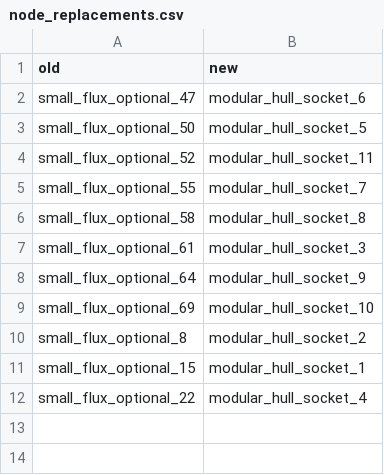
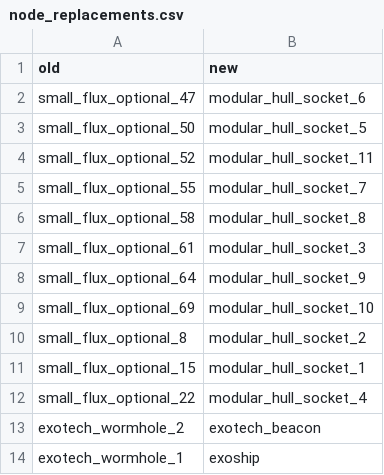
Before and after one commit to ExiledPortals/ExiledSector, a CSV file: data/config/exiledSector/node_replacements.csv, drawn as a sheet.

```diff
--- a/data/config/exiledSector/node_replacements.csv
+++ b/data/config/exiledSector/node_replacements.csv
@@ -12 +12,3 @@ small_flux_optional_15,modular_hull_socket_1
 small_flux_optional_22,modular_hull_socket_4
+exotech_wormhole_2,exotech_beacon
+exotech_wormhole_1,exoship
```
Also changed, not shown: 38 other files.
